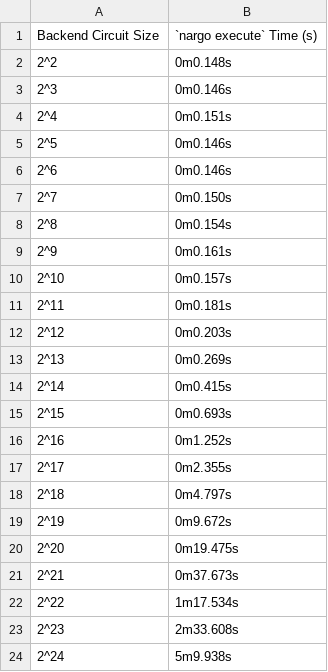
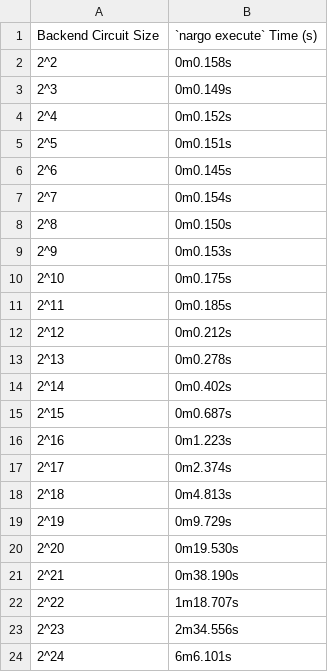
Before and after one commit to Savio-Sou/noir-benchmarks, a CSV file: results/thinkpad-p16-gen2-24-core/execute.csv, drawn as a sheet.

```diff
--- a/results/thinkpad-p16-gen2-24-core/execute.csv
+++ b/results/thinkpad-p16-gen2-24-core/execute.csv
@@ -1,24 +1,24 @@
 Backend Circuit Size,`nargo execute` Time (s)
-2^2,0m0.148s
-2^3,0m0.146s
-2^4,0m0.151s
-2^5,0m0.146s
-2^6,0m0.146s
-2^7,0m0.150s
-2^8,0m0.154s
-2^9,0m0.161s
-2^10,0m0.157s
-2^11,0m0.181s
-2^12,0m0.203s
-2^13,0m0.269s
-2^14,0m0.415s
-2^15,0m0.693s
-2^16,0m1.252s
-2^17,0m2.355s
-2^18,0m4.797s
-2^19,0m9.672s
-2^20,0m19.475s
-2^21,0m37.673s
-2^22,1m17.534s
-2^23,2m33.608s
-2^24,5m9.938s
+2^2,0m0.158s
+2^3,0m0.149s
+2^4,0m0.152s
+2^5,0m0.151s
+2^6,0m0.145s
+2^7,0m0.154s
+2^8,0m0.150s
+2^9,0m0.153s
+2^10,0m0.175s
+2^11,0m0.185s
+2^12,0m0.212s
+2^13,0m0.278s
+2^14,0m0.402s
+2^15,0m0.687s
+2^16,0m1.223s
+2^17,0m2.374s
+2^18,0m4.813s
+2^19,0m9.729s
+2^20,0m19.530s
+2^21,0m38.190s
+2^22,1m18.707s
+2^23,2m34.556s
+2^24,6m6.101s
```
Also changed, not shown: results/thinkpad-p16-gen2-24-core/compile.csv, results/thinkpad-p16-gen2-24-core/prove_bb_bin.csv, 2 other files.
